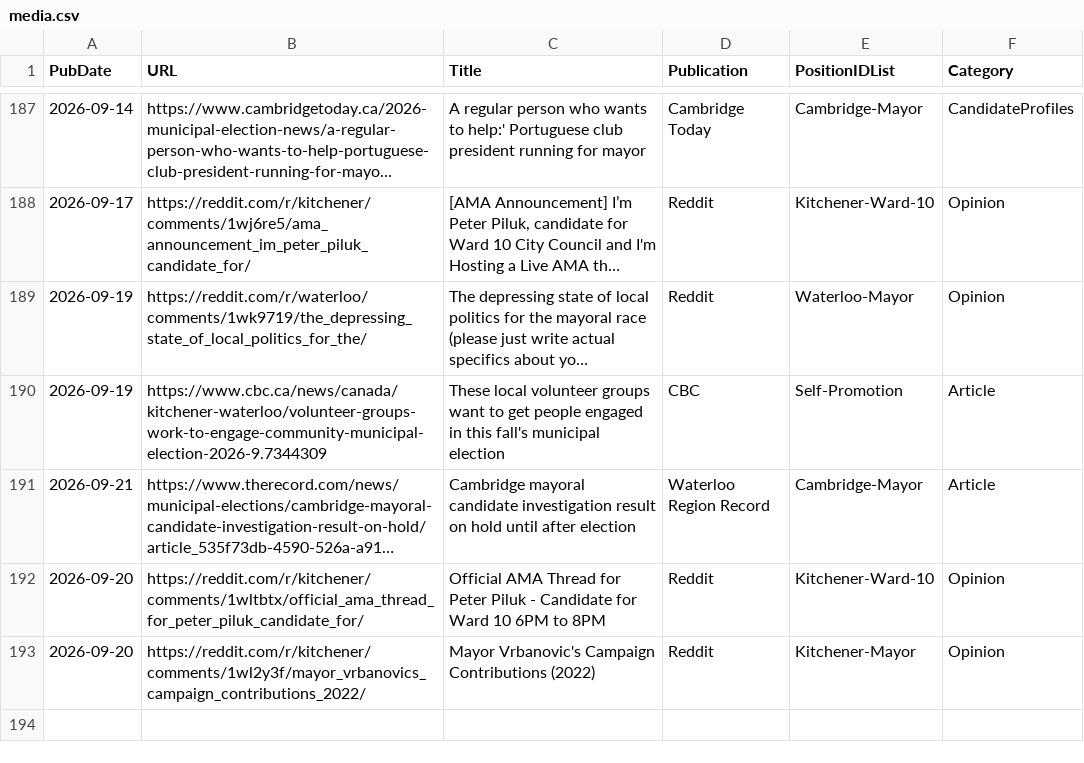
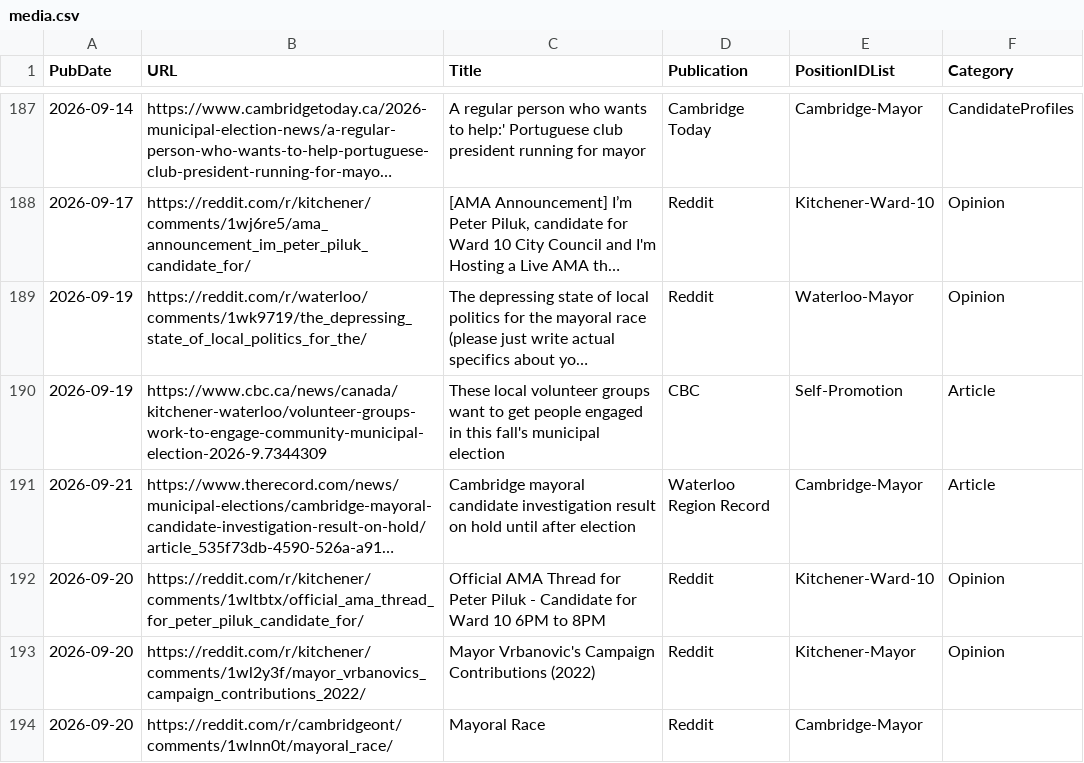
Before and after one commit to CivicTechWR/WRVotesMunicipal2026, a CSV file: docs/_data/sync/media.csv, drawn as a sheet; only a part is shown, gaps mark what is left out; long unchanged cells end in ….

Commit message:
Auto-commit: updated media.csv from Google Docs

```diff
--- a/docs/_data/sync/media.csv
+++ b/docs/_data/sync/media.csv
@@ -193 +193,2 @@ PubDate,URL,Title,Publication,PositionIDList,Category
 2026-09-20,https://reddit.com/r/kitchener/comments/1wl2y3f/mayor_vrbanovics_campaign_contributions_2022/,Mayor Vrbanovic's Campaign Contributions (2022),Reddit,Kitchener-Mayor,Opinion
+2026-09-20,https://reddit.com/r/cambridgeont/comments/1wlnn0t/mayoral_race/,Mayoral Race,Reddit,Cambridge-Mayor,
```
